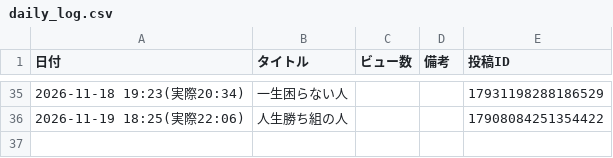
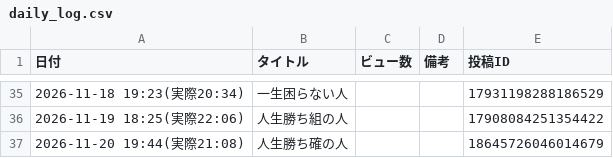
Before and after one commit to barbiechan7/insta-auto-reels, a CSV file: data/daily_log.csv, drawn as a sheet; only a part is shown, gaps mark what is left out; the diff names each change by its address in the sheet, - before the commit and + after, or states it on an @@ line.

```diff
--- a/data/daily_log.csv
+++ b/data/daily_log.csv
+row 37: 2026-11-20 19:44(実際21:08) | 人生勝ち確の人 |  |  | 18645726046014679
```
Also changed, not shown: 1 other file.
